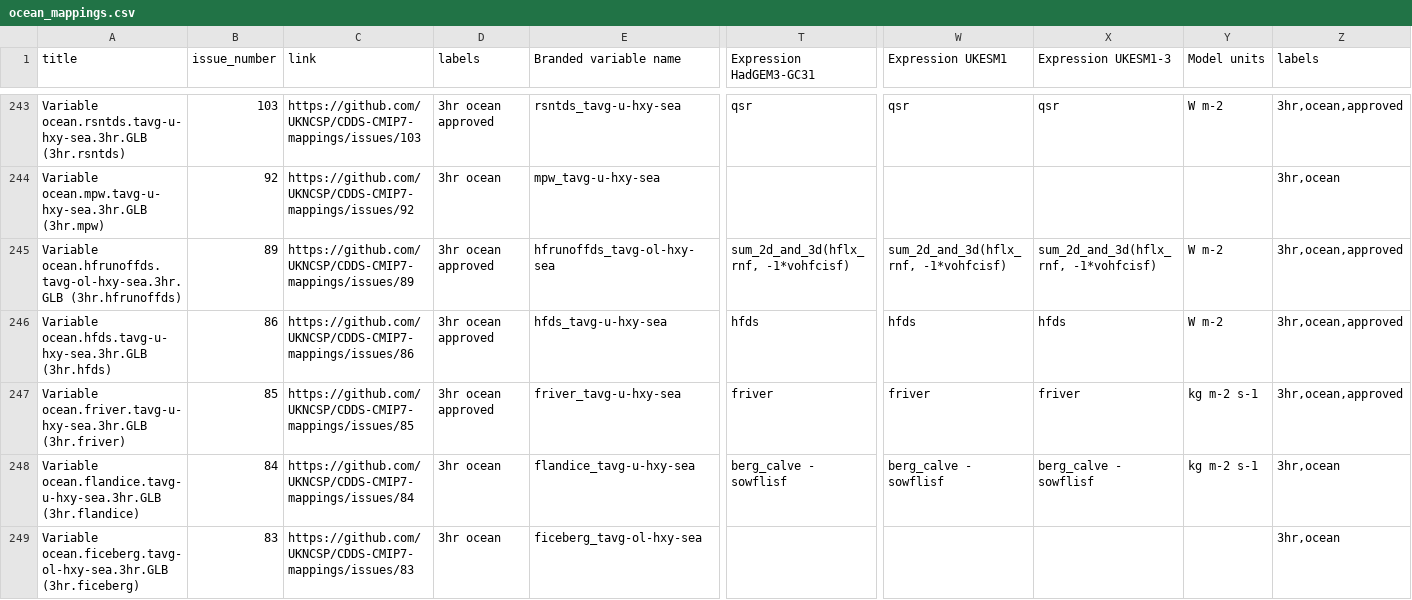
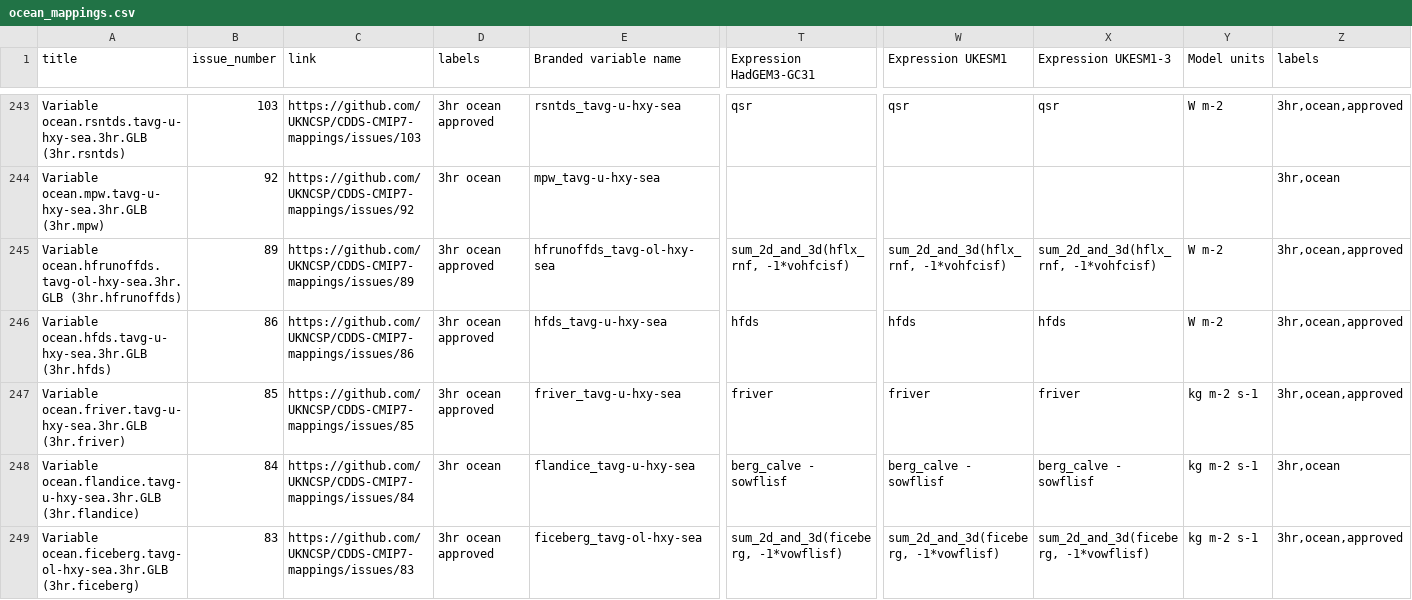
Before and after one commit to UKNCSP/CDDS-CMIP7-mappings, a CSV file: data/ocean_mappings.csv, drawn as a sheet; only a part is shown, gaps mark what is left out; the diff names each change by its address in the sheet, - before the commit and + after, or states it on an @@ line.

```diff
--- a/data/ocean_mappings.csv
+++ b/data/ocean_mappings.csv
-D249 (labels): 3hr ocean
+D249 (labels): 3hr ocean approved
-T249 (Expression HadGEM3-GC31): (empty)
+T249 (Expression HadGEM3-GC31): sum_2d_and_3d(ficeberg, -1*vowflisf)
-W249 (Expression UKESM1): (empty)
+W249 (Expression UKESM1): sum_2d_and_3d(ficeberg, -1*vowflisf)
-X249 (Expression UKESM1-3): (empty)
+X249 (Expression UKESM1-3): sum_2d_and_3d(ficeberg, -1*vowflisf)
-Y249 (Model units): (empty)
+Y249 (Model units): kg m-2 s-1
-Z249 (labels): 3hr,ocean
+Z249 (labels): 3hr,ocean,approved
```
Also changed, not shown: data/ocean_mappings_new.csv, 2 other files.
